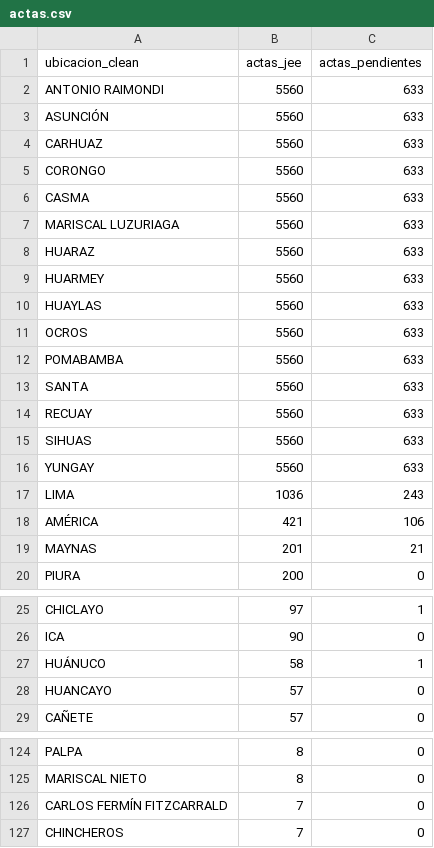
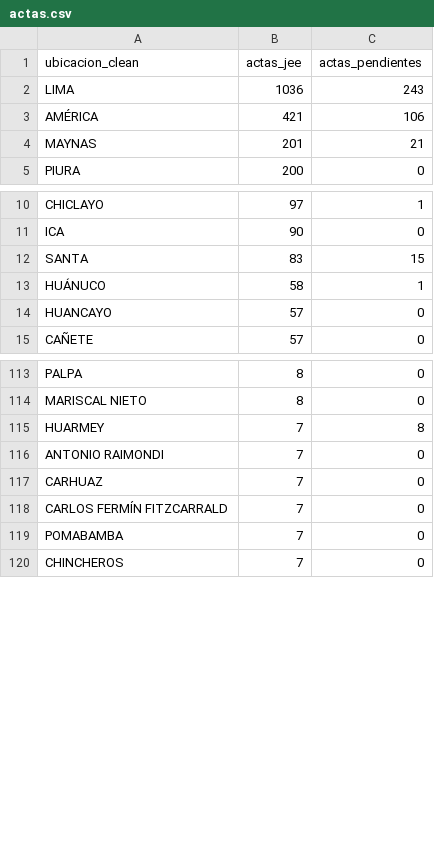
Before and after one commit to kronstadt-lambda/elec-tracker-pe, a CSV file: data_stream/actas.csv, drawn as a sheet; only a part is shown, gaps mark what is left out; removed rows and columns are numbered as before the commit, all else as after; the diff covers the shown part only; the diff names each change by its address in the sheet, - before the commit and + after, or states it on an @@ line.

Commit message:
Auto-update data: 2026-04-17 09:00:00

```diff
--- a/data_stream/actas.csv
+++ b/data_stream/actas.csv
-row 2: ANTONIO RAIMONDI | 5560 | 633
-row 3: ASUNCIÓN | 5560 | 633
-row 4: CARHUAZ | 5560 | 633
-row 5: CORONGO | 5560 | 633
-row 6: CASMA | 5560 | 633
-row 7: MARISCAL LUZURIAGA | 5560 | 633
-row 8: HUARAZ | 5560 | 633
-row 9: HUARMEY | 5560 | 633
-row 10: HUAYLAS | 5560 | 633
-row 11: OCROS | 5560 | 633
-row 12: POMABAMBA | 5560 | 633
-row 13: SANTA | 5560 | 633
-row 14: RECUAY | 5560 | 633
-row 15: SIHUAS | 5560 | 633
-row 16: YUNGAY | 5560 | 633
+row 12: SANTA | 83 | 15
+row 115: HUARMEY | 7 | 8
+row 116: ANTONIO RAIMONDI | 7 | 0
+row 117: CARHUAZ | 7 | 0
+row 119: POMABAMBA | 7 | 0
```
Also changed, not shown: 10 added rows elsewhere in this file, 2 other files.
